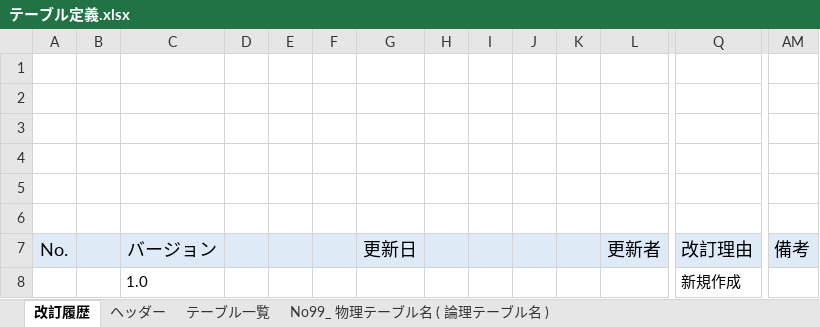
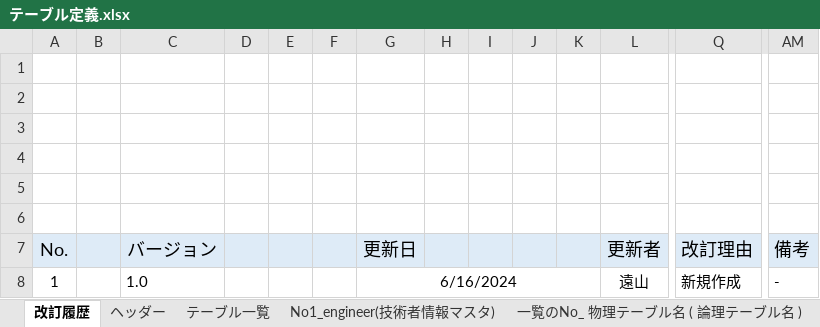
Before and after one commit to growthTeamSince2020/document, an Excel workbook: 2024年_スキル検索モデル（仮）/04.テーブル設計/テーブル定義.xlsx, sheet 改訂履歴, drawn as a sheet; only a part is shown, gaps mark what is left out; values as stored, in another font and other column widths than the file's, no borders; charts and pictures not drawn; removed rows and columns are numbered as before the commit, all else as after; rows hold the shown columns only; the diff names each change by its address in the sheet, - before the commit and + after, or states it on an @@ line.

Commit message:
技術者情報マスタの定義書を作成

```diff
--- a/2024年_スキル検索モデル（仮）/04.テーブル設計/テーブル定義.xlsx (sheet 改訂履歴)
+++ b/2024年_スキル検索モデル（仮）/04.テーブル設計/テーブル定義.xlsx (sheet 改訂履歴)
-sheet tab: No99_ 物理テーブル名 ( 論理テーブル名 )
+sheet tab: 一覧のNo_ 物理テーブル名 ( 論理テーブル名 )
+sheet tab: No1_engineer(技術者情報マスタ)
-row 8:  |  | 1.0 |  |  |  |  |  |  |  |  |  | 新規作成
+row 8: 1 |  | 1.0 |  |  |  | 6/16/2024 |  |  |  |  | 遠山 | 新規作成 | -
```
Also changed, not shown: sheet 一覧のNo_ 物理テーブル名 ( 論理テーブル名 ), sheet ヘッダー, sheet テーブル一覧, charts or pictures.
